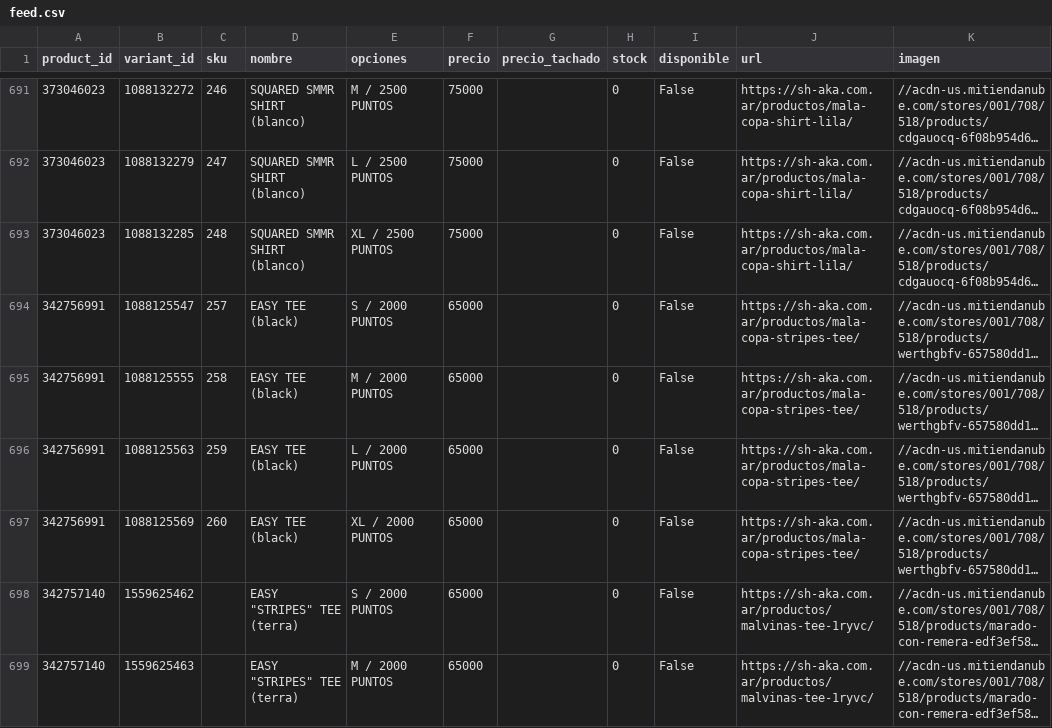
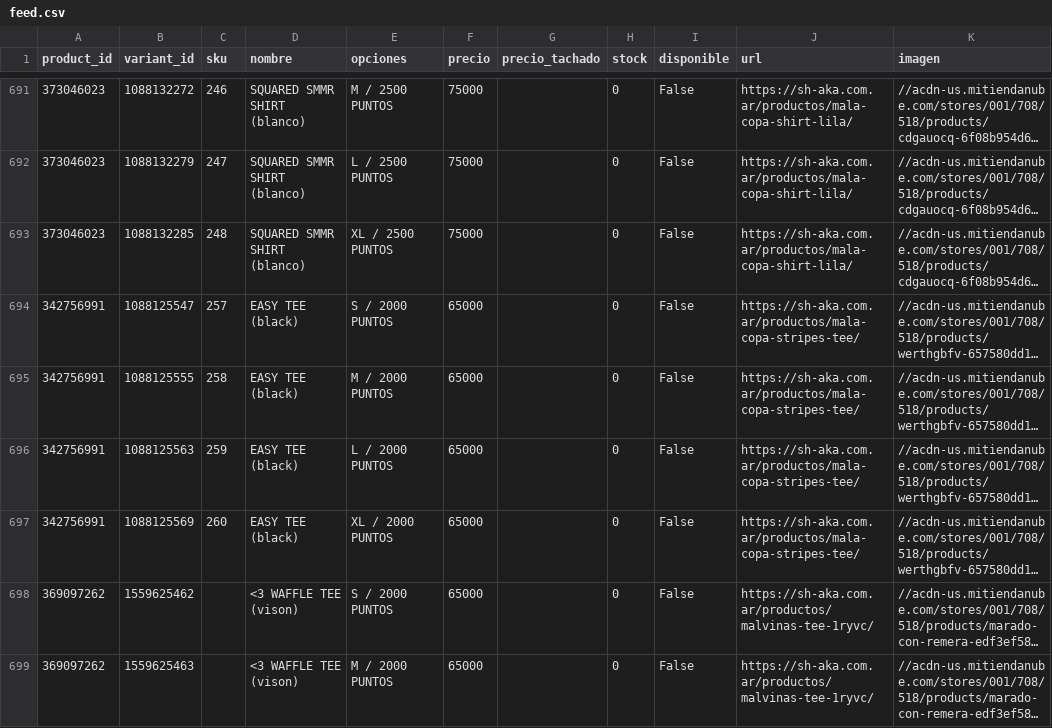
Before and after one commit to matiasugarte-oss/Shaka-Feed, a CSV file: feed.csv, drawn as a sheet; only a part is shown, gaps mark what is left out; long unchanged cells end in …; the diff covers the shown part only; the diff names each change by its address in the sheet, - before the commit and + after, or states it on an @@ line.

```diff
--- a/feed.csv
+++ b/feed.csv
-A698:A699 (product_id): 342757140
+A698:A699 (product_id): 369097262
-D698:D699 (nombre): EASY "STRIPES" TEE (terra)
+D698:D699 (nombre): <3 WAFFLE TEE (vison)
```
Also changed, not shown: 154 edited cells elsewhere in this file, 2 other files.
